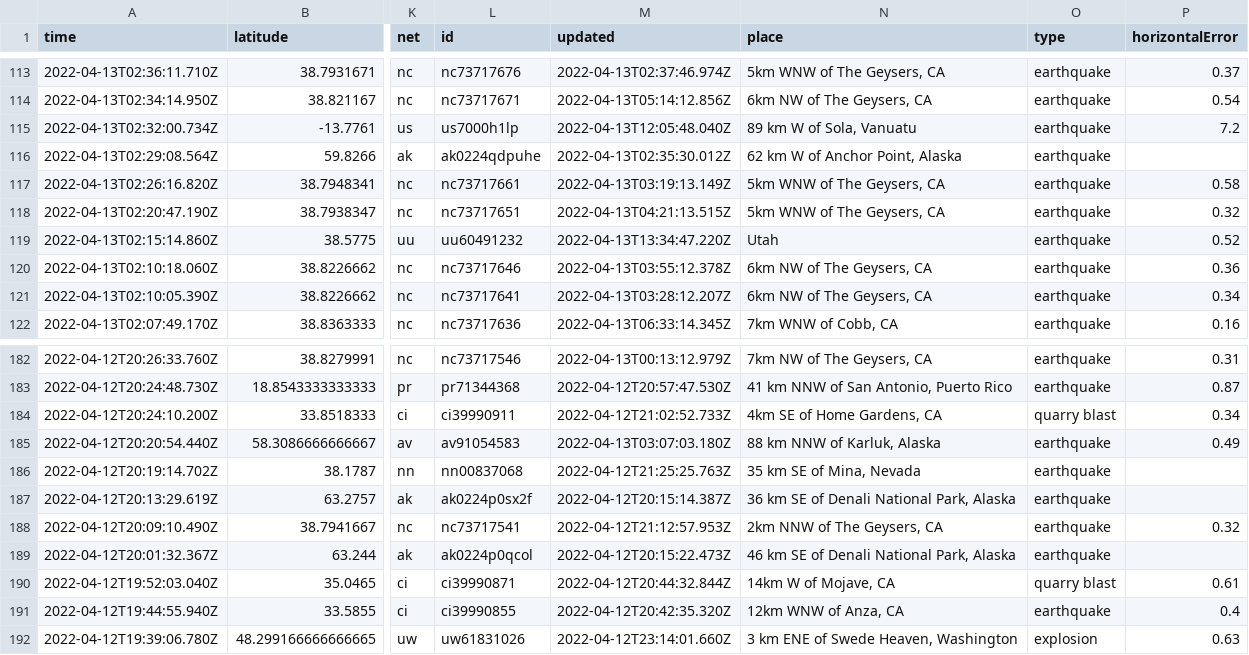
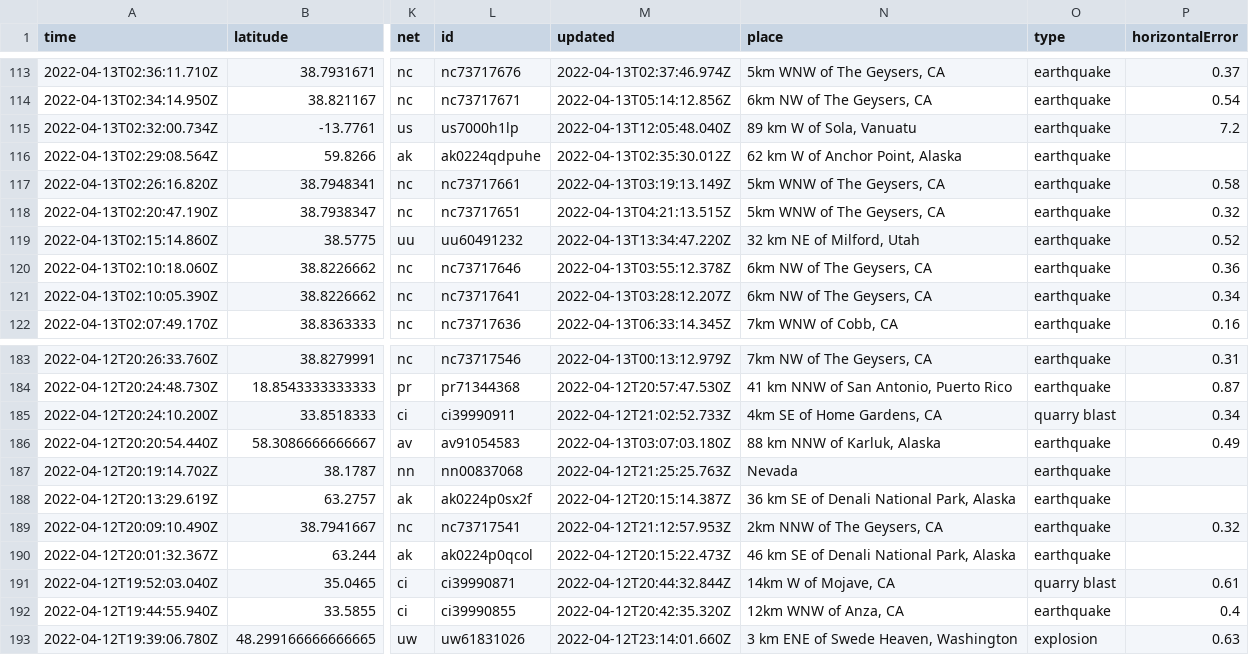
Before and after one commit to AnjDelgado/my-data-robot, a CSV file: usgs_current.csv, drawn as a sheet; only a part is shown, gaps mark what is left out; addresses are those after the commit; the diff covers the shown part only; the diff names each change by its address in the sheet, - before the commit and + after, or states it on an @@ line.

```diff
--- a/usgs_current.csv
+++ b/usgs_current.csv
-N119 (place): Utah
+N119 (place): 32 km NE of Milford, Utah
-N187 (place): 35 km SE of Mina, Nevada
+N187 (place): Nevada
```
Also changed, not shown: 1 added row, 2 removed rows and 5 edited cells elsewhere in this file.
